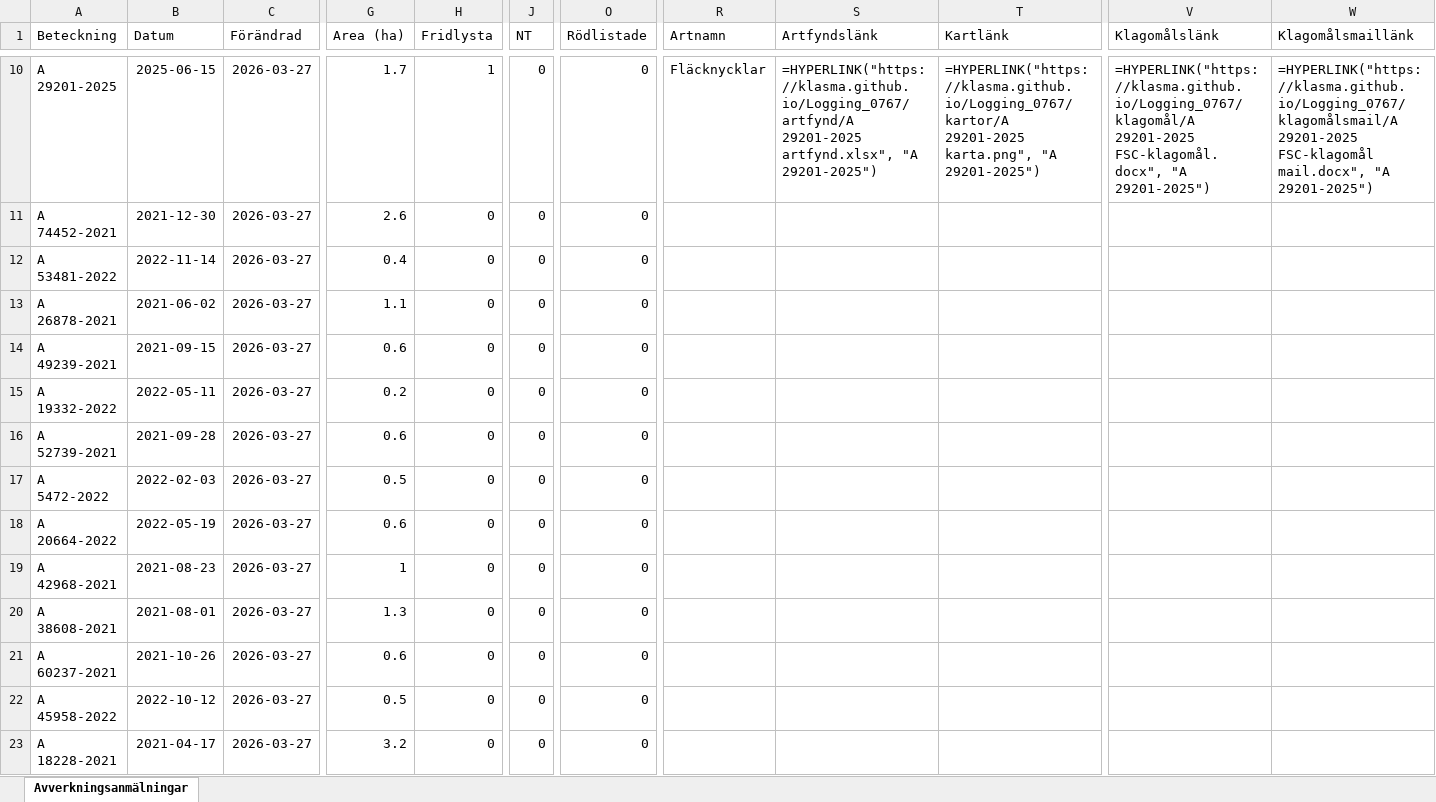
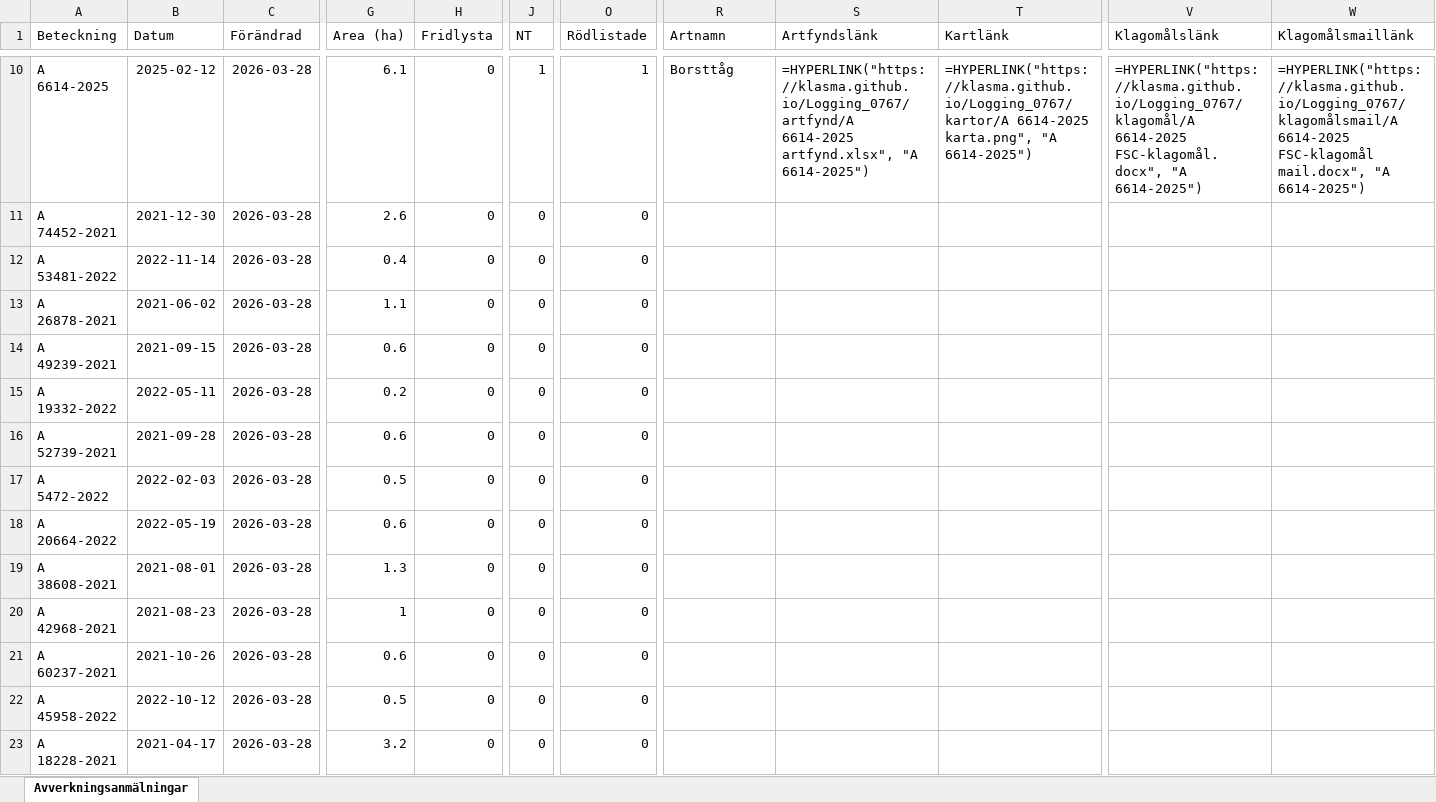
Before and after one commit to klasma/Logging_0767, an Excel workbook: Översikt MARKARYD.xlsx, sheet Avverkningsanmälningar, drawn as a sheet; only a part is shown, gaps mark what is left out; values as stored, in another font and other column widths than the file's, no borders; formulas without a stored value are shown as written; the diff covers the shown part only; the diff names each change by its address in the sheet, - before the commit and + after, or states it on an @@ line.

```diff
--- a/Översikt MARKARYD.xlsx (sheet Avverkningsanmälningar)
+++ b/Översikt MARKARYD.xlsx (sheet Avverkningsanmälningar)
-A10 (Beteckning): A 29201-2025
+A10 (Beteckning): A 6614-2025
-B10 (Datum): 2025-06-15
+B10 (Datum): 2025-02-12
-C10:C23 (Förändrad): 2026-03-27
+C10:C23 (Förändrad): 2026-03-28
-G10 (Area (ha)): 1.7
+G10 (Area (ha)): 6.1
-H10 (Fridlysta): 1
+H10 (Fridlysta): 0
-J10 (NT): 0
+J10 (NT): 1
-O10 (Rödlistade): 0
+O10 (Rödlistade): 1
-R10 (Artnamn): Fläcknycklar
+R10 (Artnamn): Borsttåg
-S10 (Artfyndslänk): =HYPERLINK("https://klasma.github.io/Logging_0767/artfynd/A 29201-2025 artfynd.xlsx", "A 29201-2025")
+S10 (Artfyndslänk): =HYPERLINK("https://klasma.github.io/Logging_0767/artfynd/A 6614-2025 artfynd.xlsx", "A 6614-2025")
-T10 (Kartlänk): =HYPERLINK("https://klasma.github.io/Logging_0767/kartor/A 29201-2025 karta.png", "A 29201-2025")
+T10 (Kartlänk): =HYPERLINK("https://klasma.github.io/Logging_0767/kartor/A 6614-2025 karta.png", "A 6614-2025")
-V10 (Klagomålslänk): =HYPERLINK("https://klasma.github.io/Logging_0767/klagomål/A 29201-2025 FSC-klagomål.docx", "A 29201-2025")
+V10 (Klagomålslänk): =HYPERLINK("https://klasma.github.io/Logging_0767/klagomål/A 6614-2025 FSC-klagomål.docx", "A 6614-2025")
-W10 (Klagomålsmaillänk): =HYPERLINK("https://klasma.github.io/Logging_0767/klagomålsmail/A 29201-2025 FSC-klagomål mail.docx", "A 29201-2025")
+W10 (Klagomålsmaillänk): =HYPERLINK("https://klasma.github.io/Logging_0767/klagomålsmail/A 6614-2025 FSC-klagomål mail.docx", "A 6614-2025")
-A19 (Beteckning): A 42968-2021
+A19 (Beteckning): A 38608-2021
-B19 (Datum): 2021-08-23
+B19 (Datum): 2021-08-01
-G19 (Area (ha)): 1
+G19 (Area (ha)): 1.3
-A20 (Beteckning): A 38608-2021
+A20 (Beteckning): A 42968-2021
-B20 (Datum): 2021-08-01
+B20 (Datum): 2021-08-23
-G20 (Area (ha)): 1.3
+G20 (Area (ha)): 1
```
Also changed, not shown: 1822 edited cells elsewhere in this sheet, artfynd/A 12528-2026 artfynd.xlsx, artfynd/A 27619-2022 artfynd.xlsx, 45 other files.
